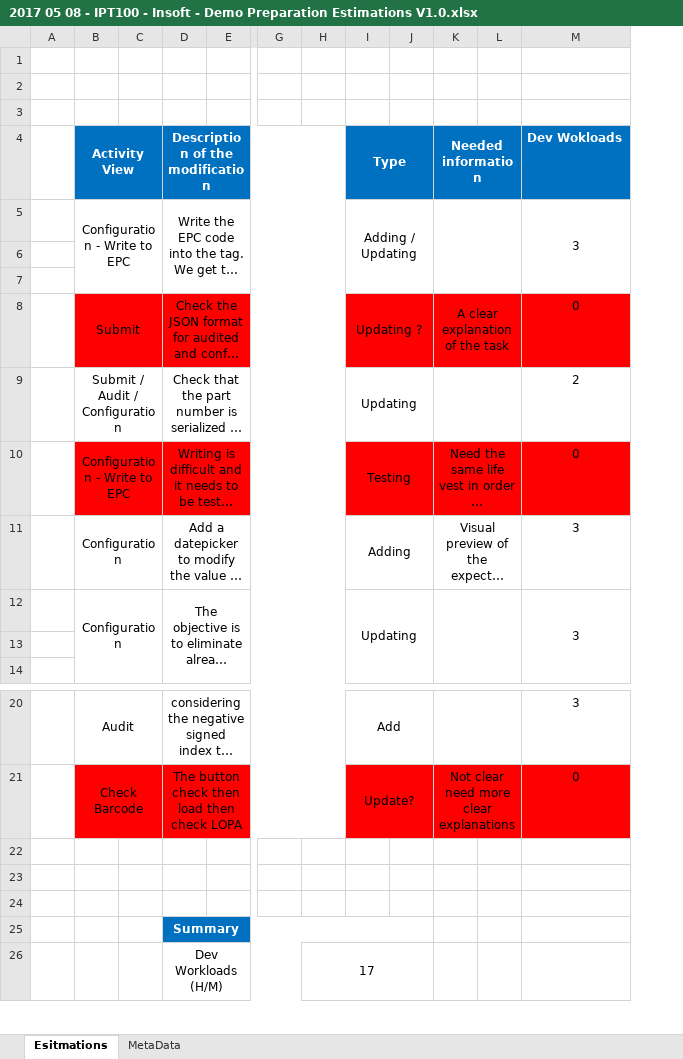
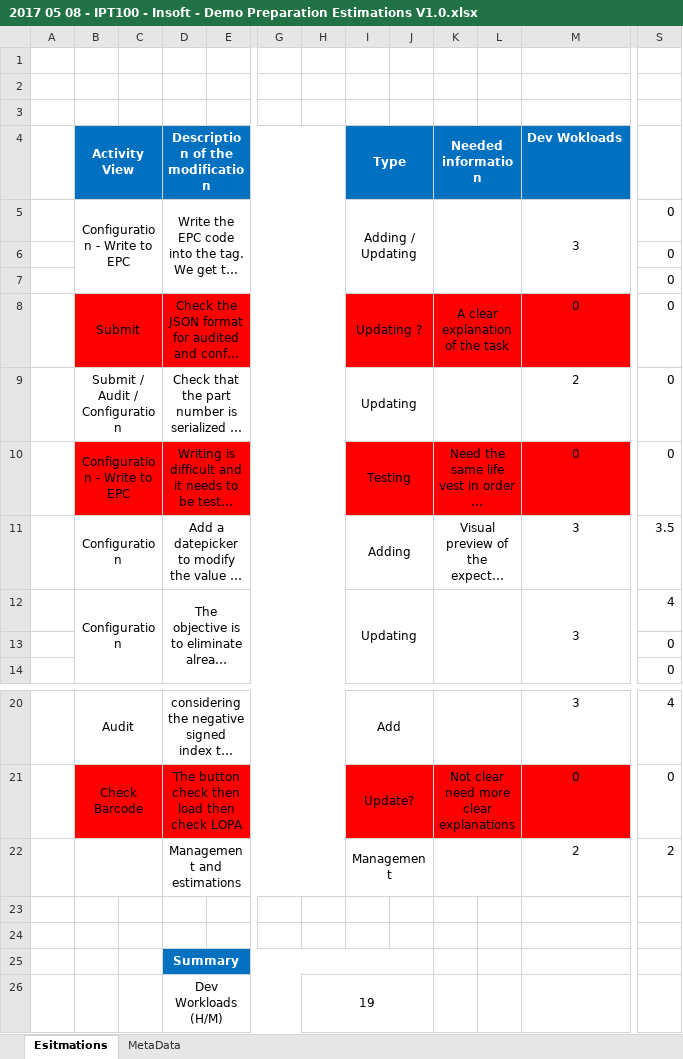
Before and after one commit to Bijdan/DocTransfert, an Excel workbook: 2017 05 08 - IPT100 - Insoft - Demo Preparation Estimations V1.0.xlsx, sheet Esitmations, drawn as a sheet; only a part is shown, gaps mark what is left out; long unchanged cells end in …; values as stored, in another font and other column widths than the file's, no borders; removed rows and columns are numbered as before the commit, all else as after; rows hold the shown columns only; the diff names each change by its address in the sheet, - before the commit and + after, or states it on an @@ line.

Commit message:
Adding management workloads

```diff
--- a/2017 05 08 - IPT100 - Insoft - Demo Preparation Estimations V1.0.xlsx (sheet Esitmations)
+++ b/2017 05 08 - IPT100 - Insoft - Demo Preparation Estimations V1.0.xlsx (sheet Esitmations)
-column H, row 26: 17
+column H, row 26: 19
@@ column S unhidden, rows 5-14: 0 | 0 | 0 | 0 | 0 | 0 | 3.5 | 4 | 0 | 0; rows 20-22: 4 | 0 | 2 @@
+B22:C22 merged
-row 22: (empty)
+row 22:  |  |  | Management and estimations |  |  |  | Management |  |  |  | 2 | 2
+D22:H22 merged
+I22:J22 merged
+K22:L22 merged
```
